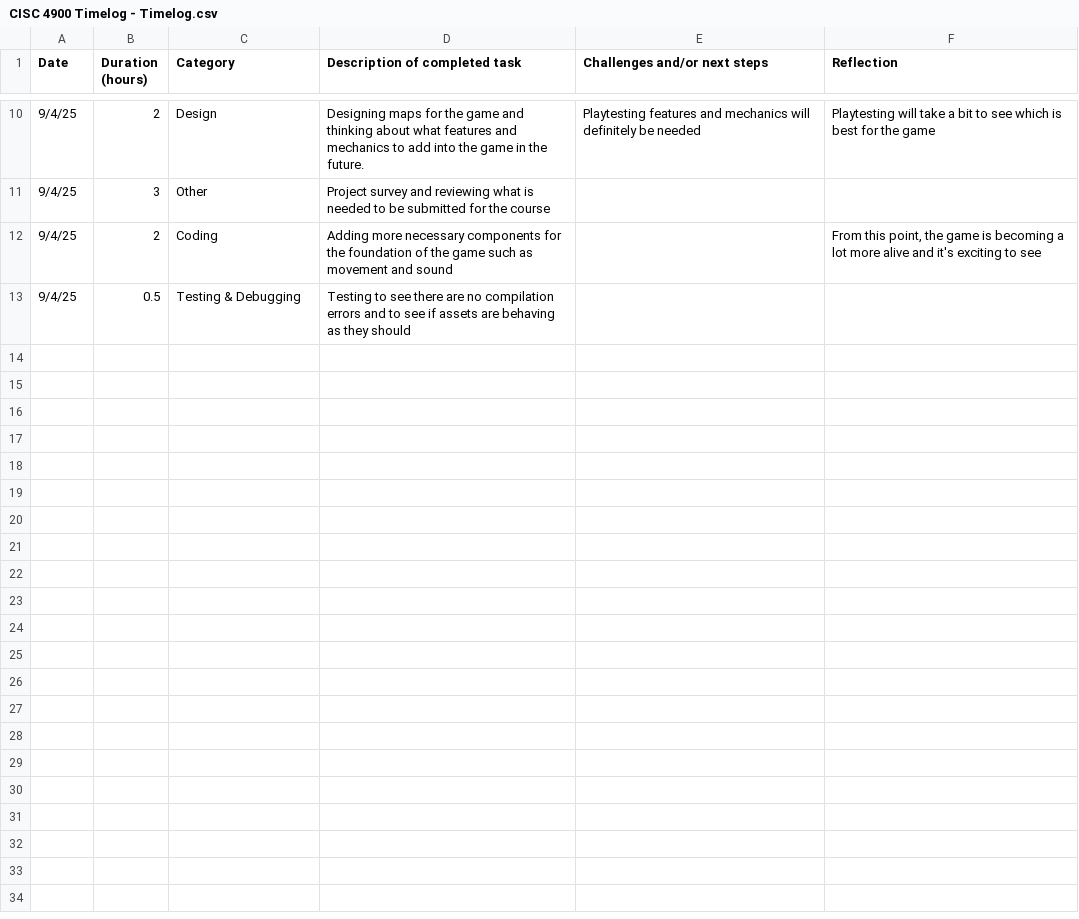
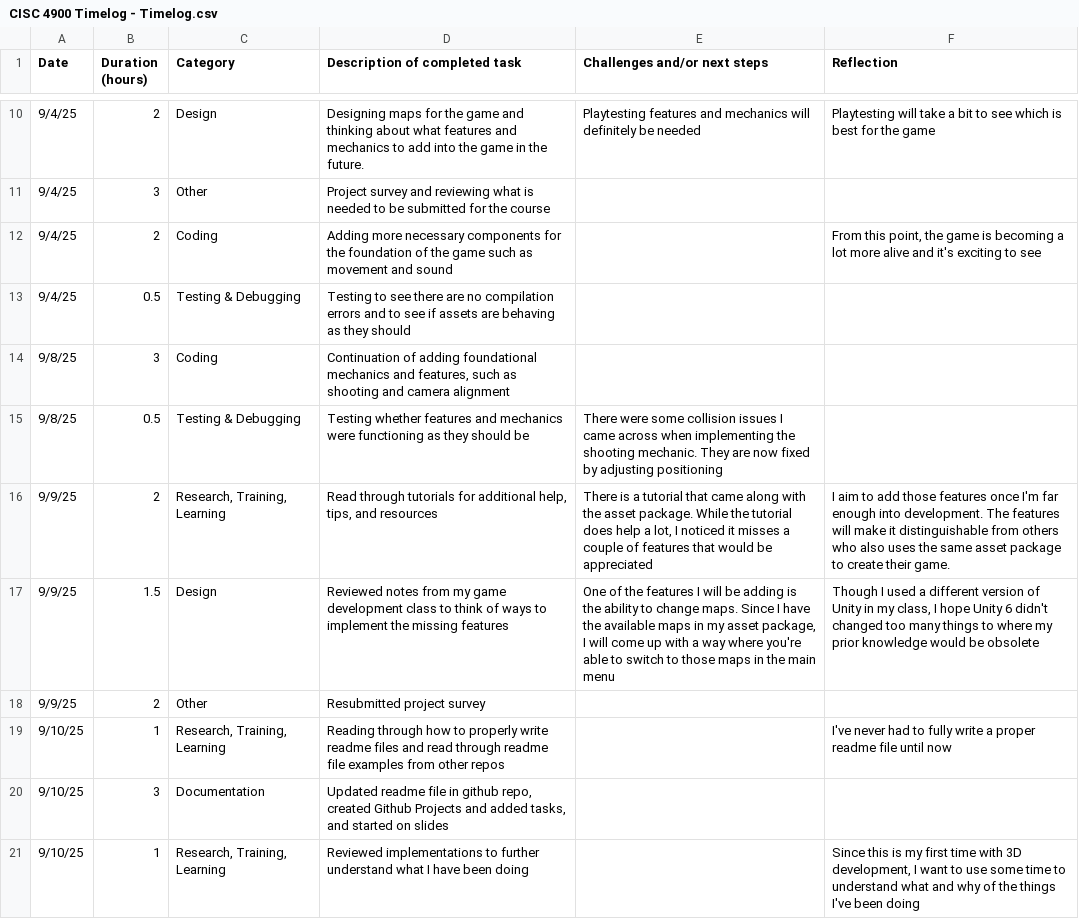
Before and after one commit to ansonc68/CISC-4900, a CSV file: CISC 4900 Timelog - Timelog.csv, drawn as a sheet; only a part is shown, gaps mark what is left out.

```diff
--- a/CISC 4900 Timelog - Timelog.csv
+++ b/CISC 4900 Timelog - Timelog.csv
@@ -13 +13,9 @@ Date,Duration (hours),Category,Description of completed task,Challenges and/or n
 9/4/25,0.5,Testing & Debugging,Testing to see there are no compilation errors and to see if assets are behaving as they should,,
+9/8/25,3,Coding,"Continuation of adding foundational mechanics and features, such as shooting and camera alignment",,
+9/8/25,0.5,Testing & Debugging,Testing whether features and mechanics were functioning as they should be,There were some collision issues I came across when implementing the shooting mechanic. They are now fixed by adjusting positioning ,
+9/9/25,2,"Research, Training, Learning","Read through tutorials for additional help, tips, and resources","There is a tutorial that came along with the asset package. While the tutorial does help a lot, I noticed it misses a couple of features that would be appreciated",I aim to add those features once I'm far enough into development. The features will make it distinguishable from others who also uses the same asset package to create their game.
+9/9/25,1.5,Design,Reviewed notes from my game development class to think of ways to implement the missing features,"One of the features I will be adding is the ability to change maps. Since I have the available maps in my asset package, I will come up with a way where you're able to switch to those maps in the main menu","Though I used a different version of Unity in my class, I hope Unity 6 didn't changed too many things to where my prior knowledge would be obsolete"
+9/9/25,2,Other,Resubmitted project survey,,
+9/10/25,1,"Research, Training, Learning",Reading through how to properly write readme files and read through readme file examples from other repos,,I've never had to fully write a proper readme file until now
+9/10/25,3,Documentation,"Updated readme file in github repo, created Github Projects and added tasks, and started on slides",,
+9/10/25,1,"Research, Training, Learning",Reviewed implementations to further understand what I have been doing,,"Since this is my first time with 3D development, I want to use some time to understand what and why of the things I've been doing"
```
Also changed, not shown: CISC 4900 Timelog - Coverpage.csv.
